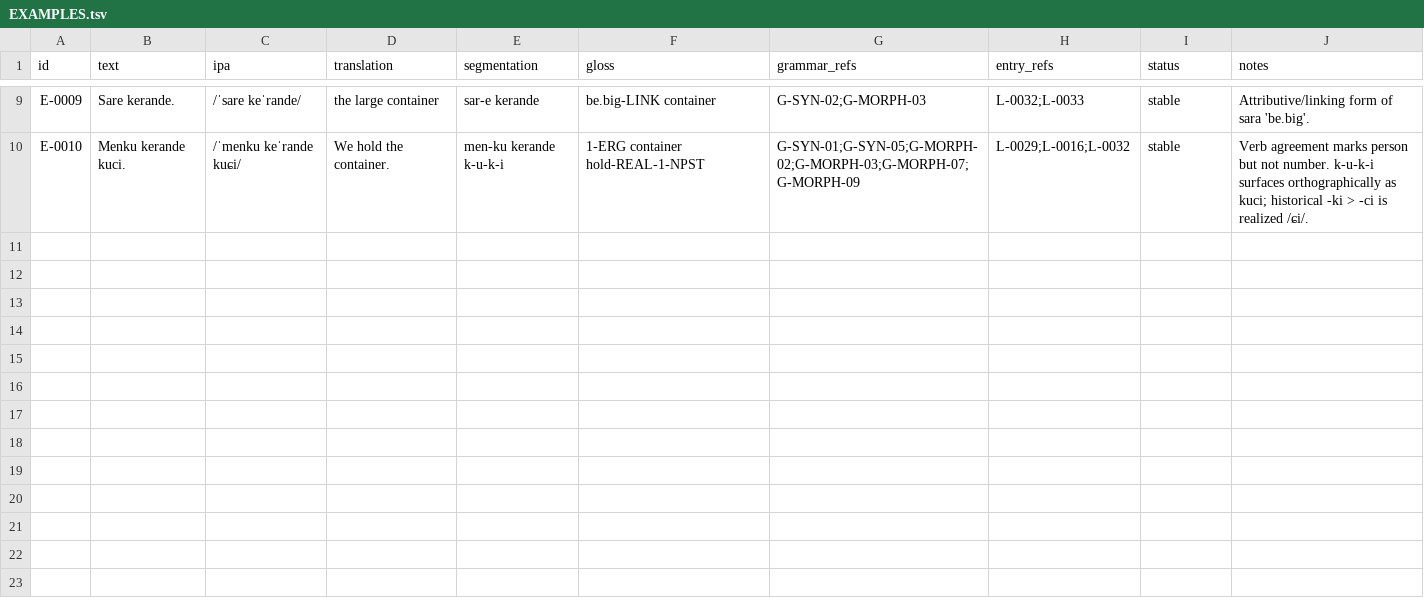
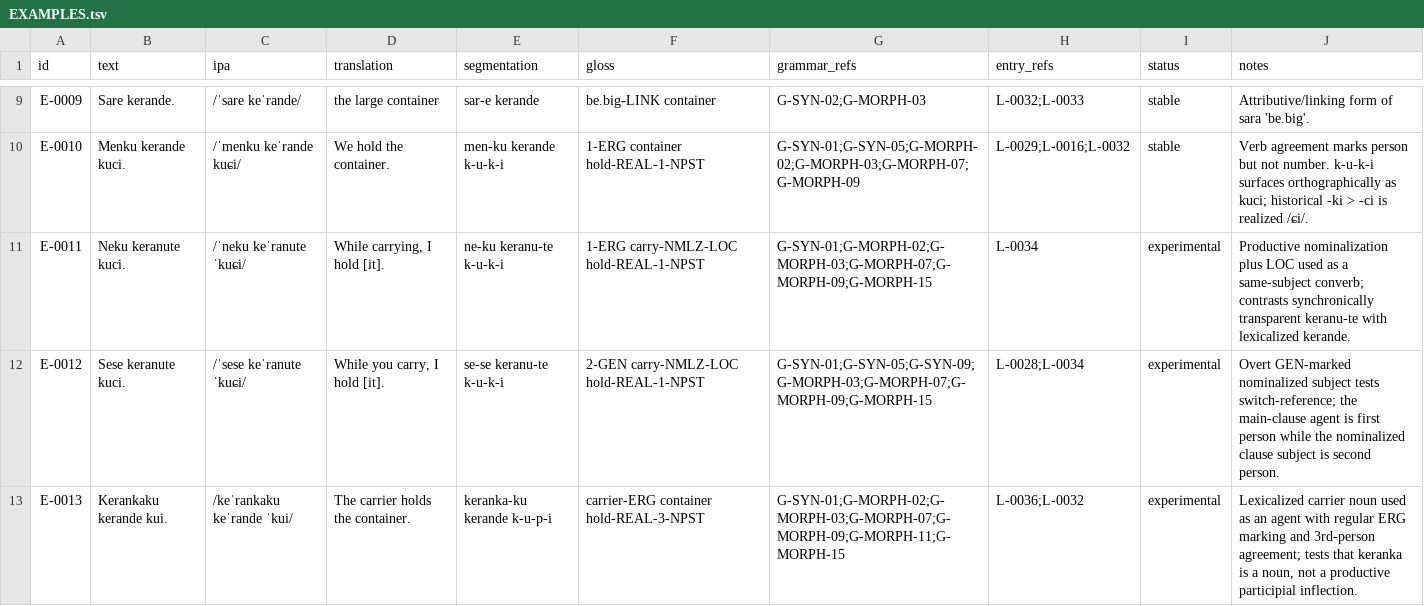
Before and after one commit to kaelschneider/conlang, a TSV file: EXAMPLES.tsv, drawn as a sheet; only a part is shown, gaps mark what is left out.

Commit message:
Add experimental nominalizer family tests

```diff
--- a/EXAMPLES.tsv
+++ b/EXAMPLES.tsv
@@ -10 +10,4 @@ E-0009	Sare kerande.	/ˈsare keˈrande/	the large container	sar-e kerande	be.big
 E-0010	Menku kerande kuci.	/ˈmenku keˈrande kuɕi/	We hold the container.	men-ku kerande k-u-k-i	1-ERG container hold-REAL-1-NPST	G-SYN-01;G-SYN-05;G-MORPH-02;G-MORPH-03;G-MORPH-07;G-MORPH-09	L-0029;L-0016;L-0032	stable	Verb agreement marks person but not number. k-u-k-i surfaces orthographically as kuci; historical -ki > -ci is realized /ɕi/.
+E-0011	Neku keranute kuci.	/ˈneku keˈranute ˈkuɕi/	While carrying, I hold [it].	ne-ku keranu-te k-u-k-i	1-ERG carry-NMLZ-LOC hold-REAL-1-NPST	G-SYN-01;G-MORPH-02;G-MORPH-03;G-MORPH-07;G-MORPH-09;G-MORPH-15	L-0034	experimental	Productive nominalization plus LOC used as a same-subject converb; contrasts synchronically transparent keranu-te with lexicalized kerande.
+E-0012	Sese keranute kuci.	/ˈsese keˈranute ˈkuɕi/	While you carry, I hold [it].	se-se keranu-te k-u-k-i	2-GEN carry-NMLZ-LOC hold-REAL-1-NPST	G-SYN-01;G-SYN-05;G-SYN-09;G-MORPH-03;G-MORPH-07;G-MORPH-09;G-MORPH-15	L-0028;L-0034	experimental	Overt GEN-marked nominalized subject tests switch-reference; the main-clause agent is first person while the nominalized clause subject is second person.
+E-0013	Kerankaku kerande kui.	/keˈrankaku keˈrande ˈkui/	The carrier holds the container.	keranka-ku kerande k-u-p-i	carrier-ERG container hold-REAL-3-NPST	G-SYN-01;G-MORPH-02;G-MORPH-03;G-MORPH-07;G-MORPH-09;G-MORPH-11;G-MORPH-15	L-0036;L-0032	experimental	Lexicalized carrier noun used as an agent with regular ERG marking and 3rd-person agreement; tests that keranka is a noun, not a productive participial inflection.
```
